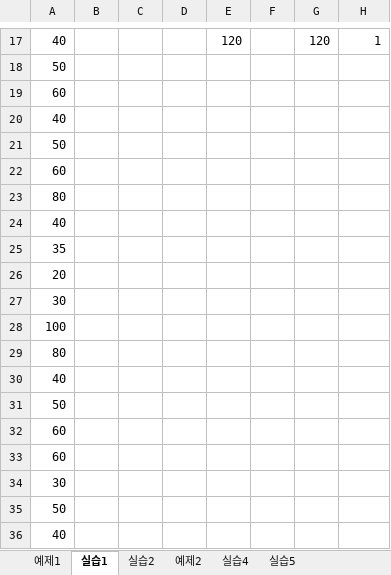
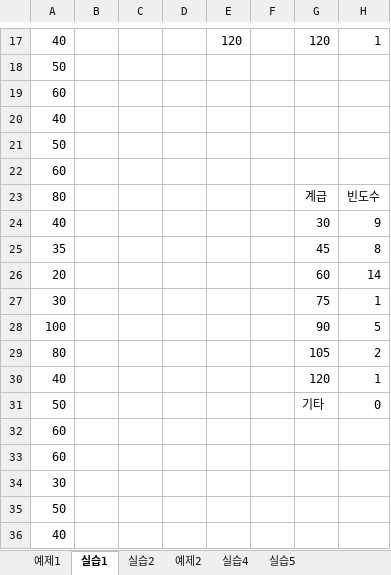
Before and after one commit to bhy0426/26_2_myLecture, an Excel workbook: 생활속의통계/Excel/202204013변하연_2주차 데이터 0907.xlsx, sheet 실습1, drawn as a sheet; only a part is shown, gaps mark what is left out; values as stored, in another font and other column widths than the file's, no borders; charts and pictures not drawn; the diff names each change by its address in the sheet, - before the commit and + after, or states it on an @@ line.

```diff
--- a/생활속의통계/Excel/202204013변하연_2주차 데이터 0907.xlsx (sheet 실습1)
+++ b/생활속의통계/Excel/202204013변하연_2주차 데이터 0907.xlsx (sheet 실습1)
-G23: (empty)
+G23: 계급
-H23: (empty)
+H23: 빈도수
-G24: (empty)
+G24: 30
-H24: (empty)
+H24: 9
-G25: (empty)
+G25: 45
-H25: (empty)
+H25: 8
-G26: (empty)
+G26: 60
-H26: (empty)
+H26: 14
-G27: (empty)
+G27: 75
-H27: (empty)
+H27: 1
-G28: (empty)
+G28: 90
-H28: (empty)
+H28: 5
-G29: (empty)
+G29: 105
-H29: (empty)
+H29: 2
-G30: (empty)
+G30: 120
-H30: (empty)
+H30: 1
-G31: (empty)
+G31: 기타
-H31: (empty)
+H31: 0
```
Also changed, not shown: 생활속의통계/Excel/3주차 실습데이터 0914.xlsx, 생활속의통계/Excel/4주차 실습데이터.xlsx, 5 other files.
